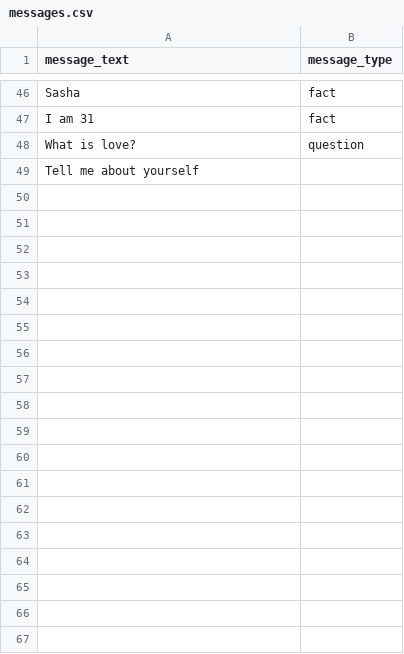
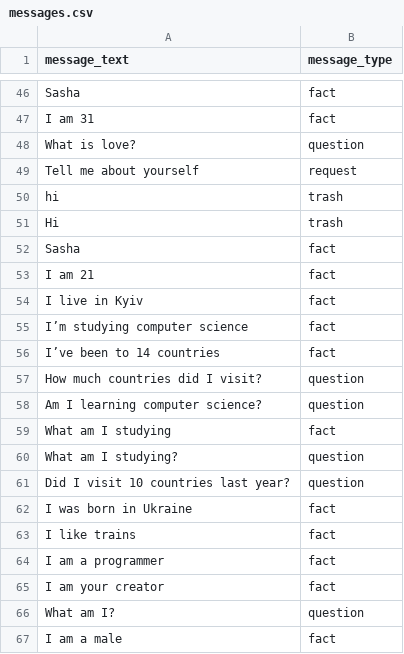
Before and after one commit to olexandryermilov/deeploma, a CSV file: datasets/messages.csv, drawn as a sheet; only a part is shown, gaps mark what is left out; the diff covers the shown part only.

```diff
--- a/datasets/messages.csv
+++ b/datasets/messages.csv
@@ -48,2 +48,20 @@ message_text,message_type
 "What is love?",question
-"Tell me about yourself",
+"Tell me about yourself",request
+"hi",trash
+"Hi",trash
+"Sasha",fact
+"I am 21",fact
+"I live in Kyiv",fact
+"I’m studying computer science",fact
+"I’ve been to 14 countries",fact
+"How much countries did I visit?",question
+"Am I learning computer science?",question
+"What am I studying",fact
+"What am I studying?",question
+"Did I visit 10 countries last year?",question
+"I was born in Ukraine",fact
+"I like trains",fact
+"I am a programmer",fact
+"I am your creator",fact
+"What am I?",question
+"I am a male",fact
```
Also changed, not shown: 37 added rows elsewhere in this file, 9 other files.
